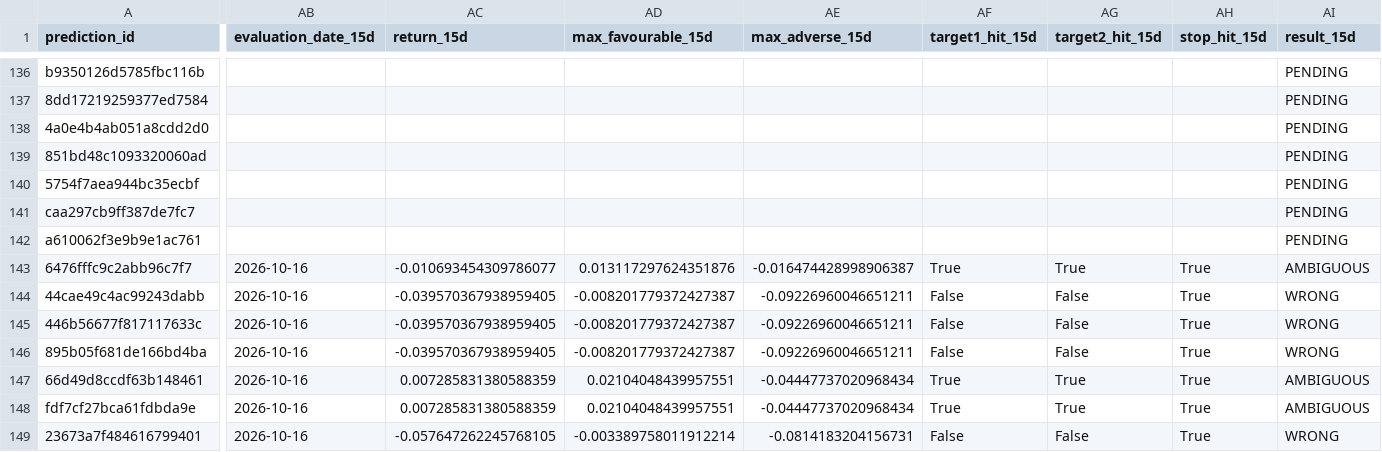
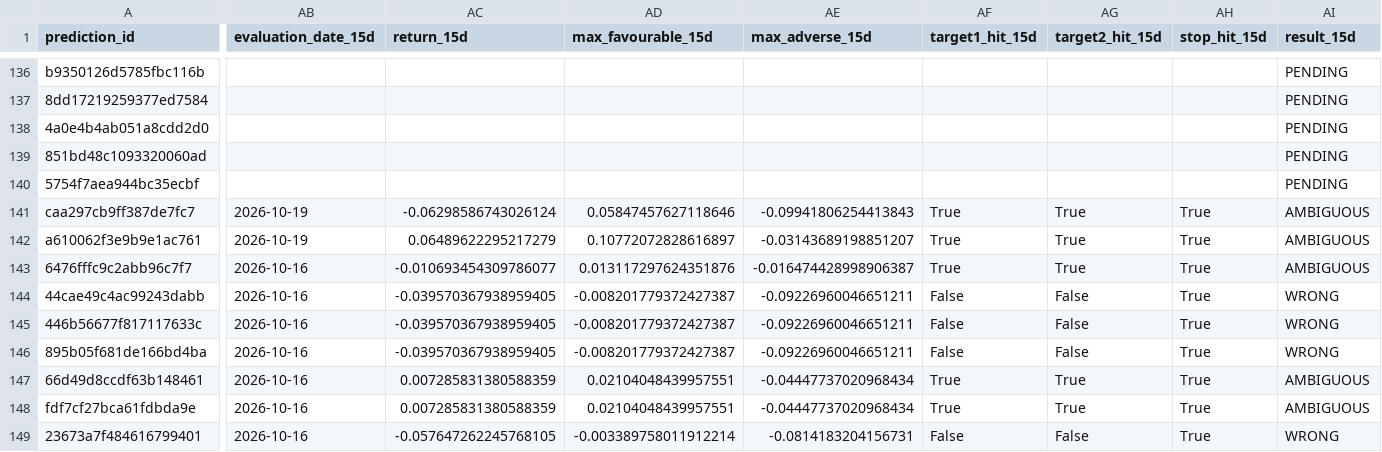
Before and after one commit to rk93/stocks-ai-analyzer, a CSV file: data/prediction_tracker.csv, drawn as a sheet; only a part is shown, gaps mark what is left out; the diff covers the shown part only; the diff names each change by its address in the sheet, - before the commit and + after, or states it on an @@ line.

```diff
--- a/data/prediction_tracker.csv
+++ b/data/prediction_tracker.csv
-AB141:AB142 (evaluation_date_15d): (empty)
+AB141:AB142 (evaluation_date_15d): 2026-10-19
-AC141 (return_15d): (empty)
+AC141 (return_15d): -0.06298586743026124
-AD141 (max_favourable_15d): (empty)
+AD141 (max_favourable_15d): 0.05847457627118646
-AE141 (max_adverse_15d): (empty)
+AE141 (max_adverse_15d): -0.09941806254413843
-AF141:AF142 (target1_hit_15d): (empty)
+AF141:AF142 (target1_hit_15d): True
-AG141:AG142 (target2_hit_15d): (empty)
+AG141:AG142 (target2_hit_15d): True
-AH141:AH142 (stop_hit_15d): (empty)
+AH141:AH142 (stop_hit_15d): True
-AI141:AI142 (result_15d): PENDING
+AI141:AI142 (result_15d): AMBIGUOUS
-AC142 (return_15d): (empty)
+AC142 (return_15d): 0.06489622295217279
-AD142 (max_favourable_15d): (empty)
+AD142 (max_favourable_15d): 0.10772072828616897
-AE142 (max_adverse_15d): (empty)
+AE142 (max_adverse_15d): -0.03143689198851207
```
Also changed, not shown: 134 edited cells elsewhere in this file, data/confluence_latest.csv, data/day_opportunities_history.csv, 14 other files.
